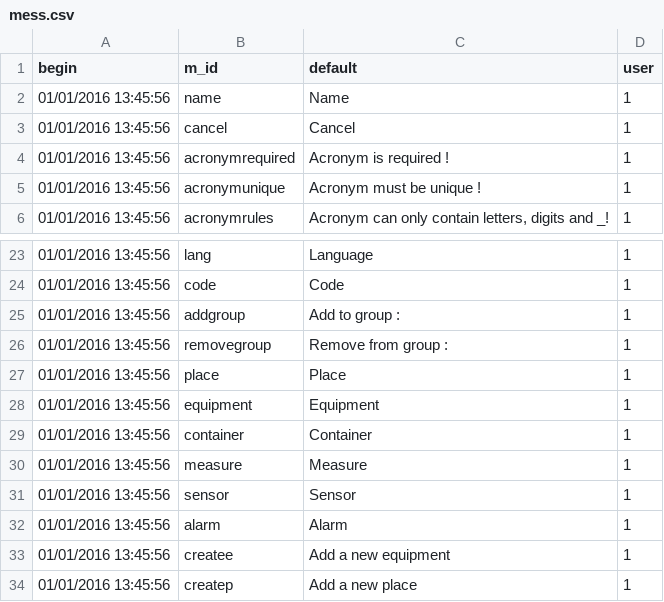
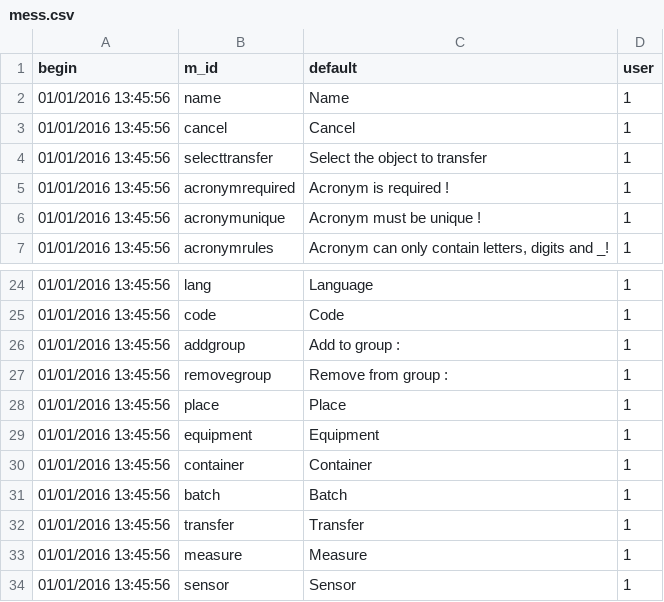
Before and after one commit to AKUINO/ELSA, a CSV file: csv/mess.csv, drawn as a sheet; only a part is shown, gaps mark what is left out; the shorter side is filled out with more unchanged rows; the diff names each change by its address in the sheet, - before the commit and + after, or states it on an @@ line.

Commit message:
creation des lots, et des transfers

```diff
--- a/csv/mess.csv
+++ b/csv/mess.csv
+row 4: 01/01/2016 13:45:56 | selecttransfer | Select the object to transfer | 1
+row 31: 01/01/2016 13:45:56 | batch | Batch | 1
+row 32: 01/01/2016 13:45:56 | transfer | Transfer | 1
```
Also changed, not shown: 15 other files.
